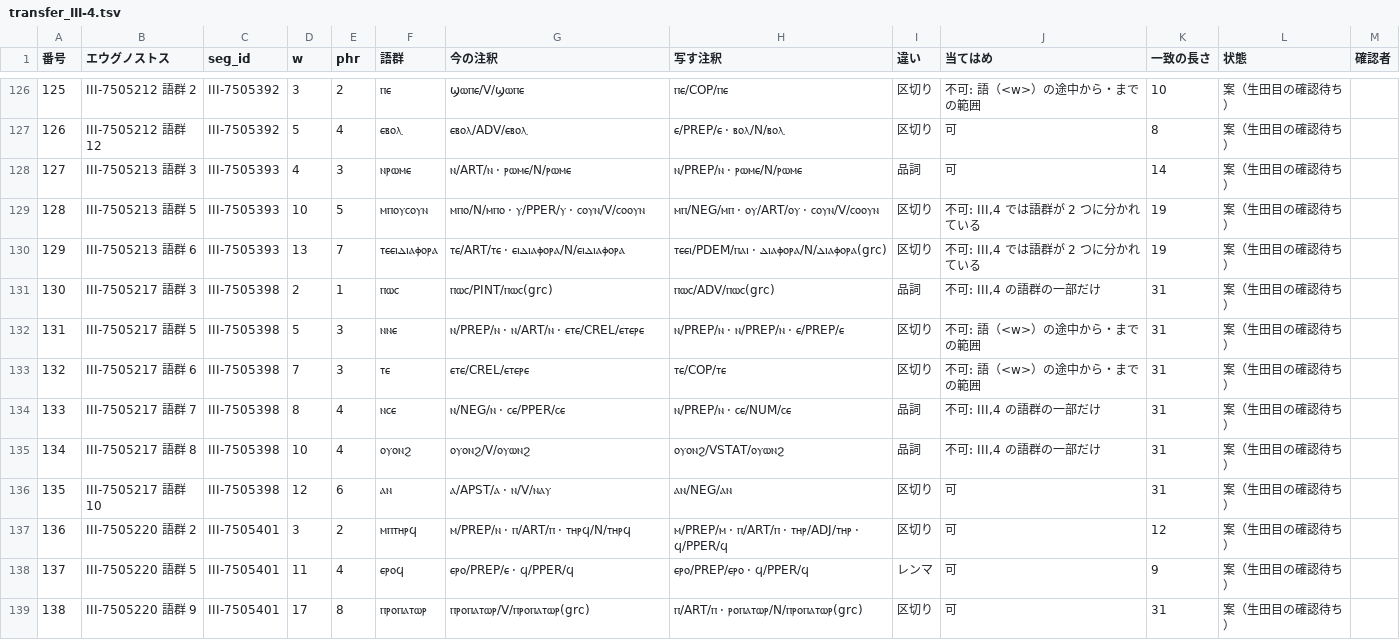
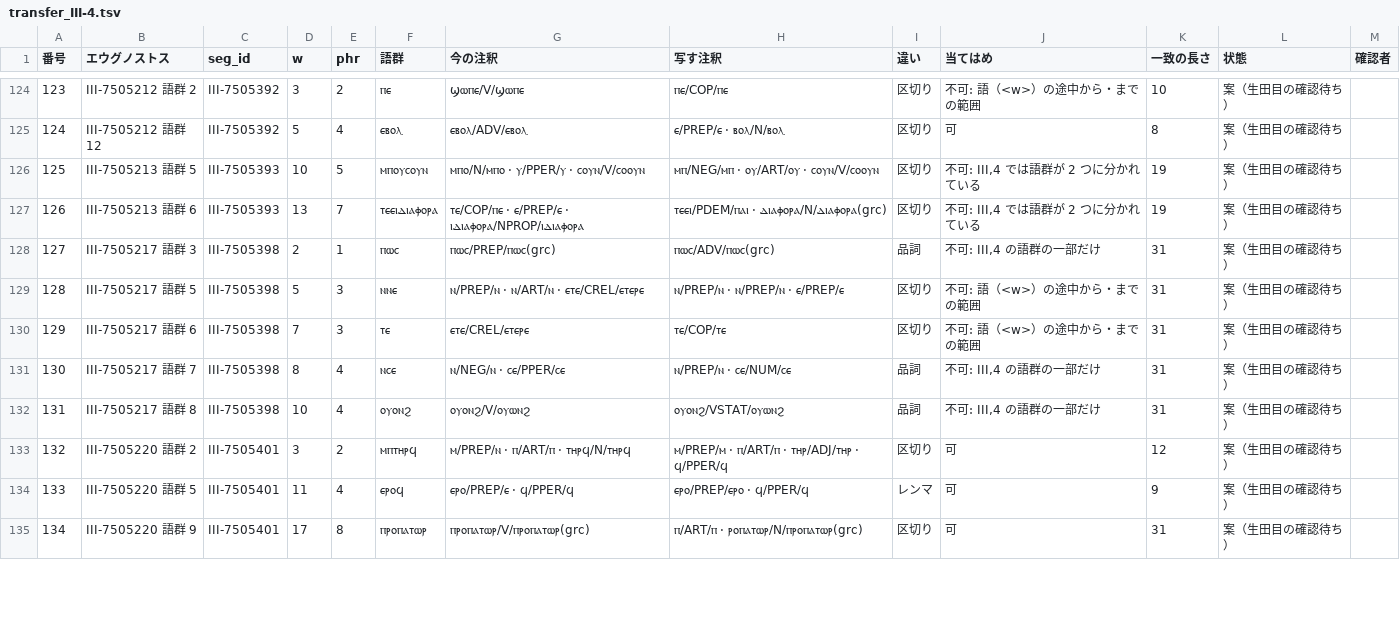
Before and after one commit to icecocoasince2003-create/Nag-Hammadi-Library, a TSV file: source/nhc_fulltext_split/proposals/transfer_III-4.tsv, drawn as a sheet; only a part is shown, gaps mark what is left out; removed rows and columns are numbered as before the commit, all else as after; the diff covers the shown part only; the diff names each change by its address in the sheet, - before the commit and + after, or states it on an @@ line.

```diff
--- a/source/nhc_fulltext_split/proposals/transfer_III-4.tsv
+++ b/source/nhc_fulltext_split/proposals/transfer_III-4.tsv
@@ column A (番号) renumbered from row 13 down @@
-row 128: 127 | III-7505213 語群 3 | III-7505393 | 4 | 3 | ⲛⲣⲱⲙⲉ | ⲛ/ART/ⲛ · ⲣⲱⲙⲉ/N/ⲣⲱⲙⲉ | ⲛ/PREP/ⲛ · ⲣⲱⲙⲉ/N/ⲣⲱⲙⲉ | 品詞 | 可 | 14 | 案（生田目の確認待ち）
-G127 (今の注釈): ⲧⲉ/ART/ⲧⲉ · ⲉⲓⲇⲓⲁⲫⲟⲣⲁ/N/ⲉⲓⲇⲓⲁⲫⲟⲣⲁ
+G127 (今の注釈): ⲧⲉ/COP/ⲡⲉ · ⲉ/PREP/ⲉ · ⲓⲇⲓⲁⲫⲟⲣⲁ/NPROP/ⲓⲇⲓⲁⲫⲟⲣⲁ
-G128 (今の注釈): ⲡⲱⲥ/PINT/ⲡⲱⲥ(grc)
+G128 (今の注釈): ⲡⲱⲥ/PREP/ⲡⲱⲥ(grc)
-row 136: 135 | III-7505217 語群 10 | III-7505398 | 12 | 6 | ⲁⲛ | ⲁ/APST/ⲁ · ⲛ/V/ⲛⲁⲩ | ⲁⲛ/NEG/ⲁⲛ | 区切り | 可 | 31 | 案（生田目の確認待ち）
```
Also changed, not shown: 4 added rows, 5 removed rows and 65 edited cells elsewhere in this file, 1 other file.
